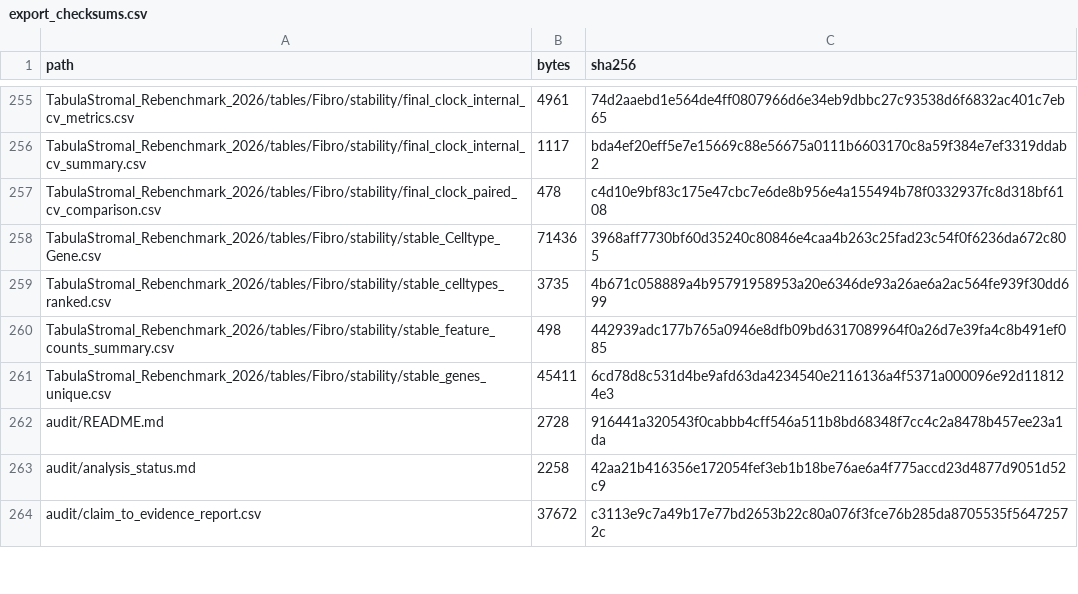
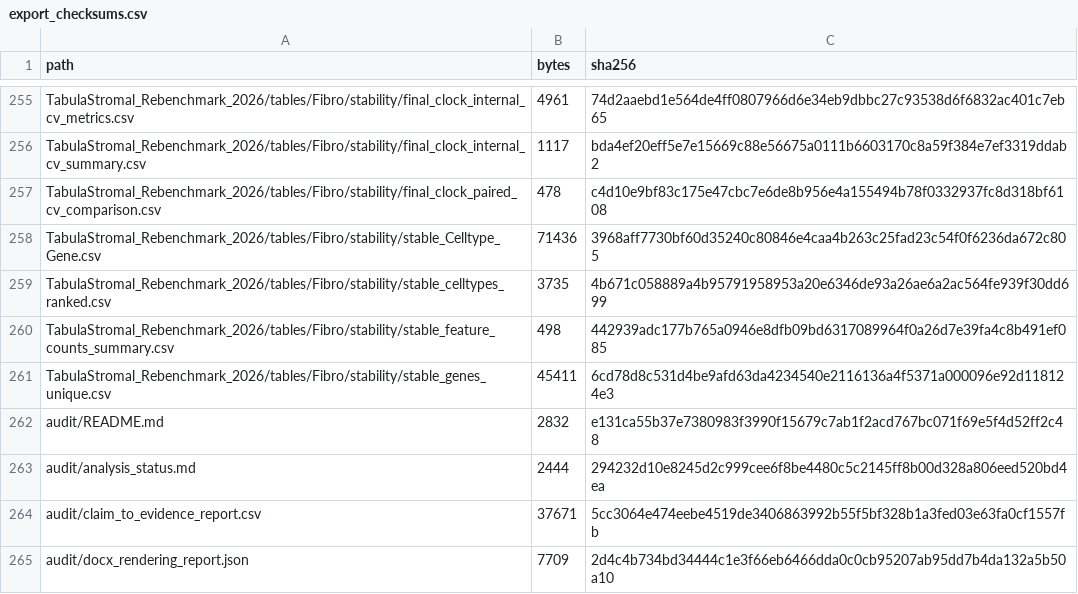
Before and after one commit to ytwang21/TabulaStromal, a CSV file: provenance/export_checksums.csv, drawn as a sheet; only a part is shown, gaps mark what is left out; the diff covers the shown part only.

```diff
--- a/provenance/export_checksums.csv
+++ b/provenance/export_checksums.csv
@@ -261,4 +261,5 @@ TabulaStromal_Rebenchmark_2026/tables/Fibro/stability/stable_feature_counts_summ
 TabulaStromal_Rebenchmark_2026/tables/Fibro/stability/stable_genes_unique.csv,45411,6cd78d8c531d4be9afd63da4234540e2116136a4f5371a000096e92d118124e3
-audit/README.md,2728,916441a320543f0cabbb4cff546a511b8bd68348f7cc4c2a8478b457ee23a1da
-audit/analysis_status.md,2258,42aa21b416356e172054fef3eb1b18be76ae6a4f775accd23d4877d9051d52c9
-audit/claim_to_evidence_report.csv,37672,c3113e9c7a49b17e77bd2653b22c80a076f3fce76b285da8705535f56472572c
+audit/README.md,2832,e131ca55b37e7380983f3990f15679c7ab1f2acd767bc071f69e5f4d52ff2c48
+audit/analysis_status.md,2444,294232d10e8245d2c999cee6f8be4480c5c2145ff8b00d328a806eed520bd4ea
+audit/claim_to_evidence_report.csv,37671,5cc3064e474eebe4519de3406863992b55f5bf328b1a3fed03e63fa0cf1557fb
+audit/docx_rendering_report.json,7709,2d4c4b734bd34444c1e3f66eb6466dda0c0cb95207ab95dd7b4da132a5b50a10
```
Also changed, not shown: 7 added rows and 50 edited cells elsewhere in this file, audit/claim_to_evidence_report.csv, audit/results_release_checks.csv, 34 other files.
